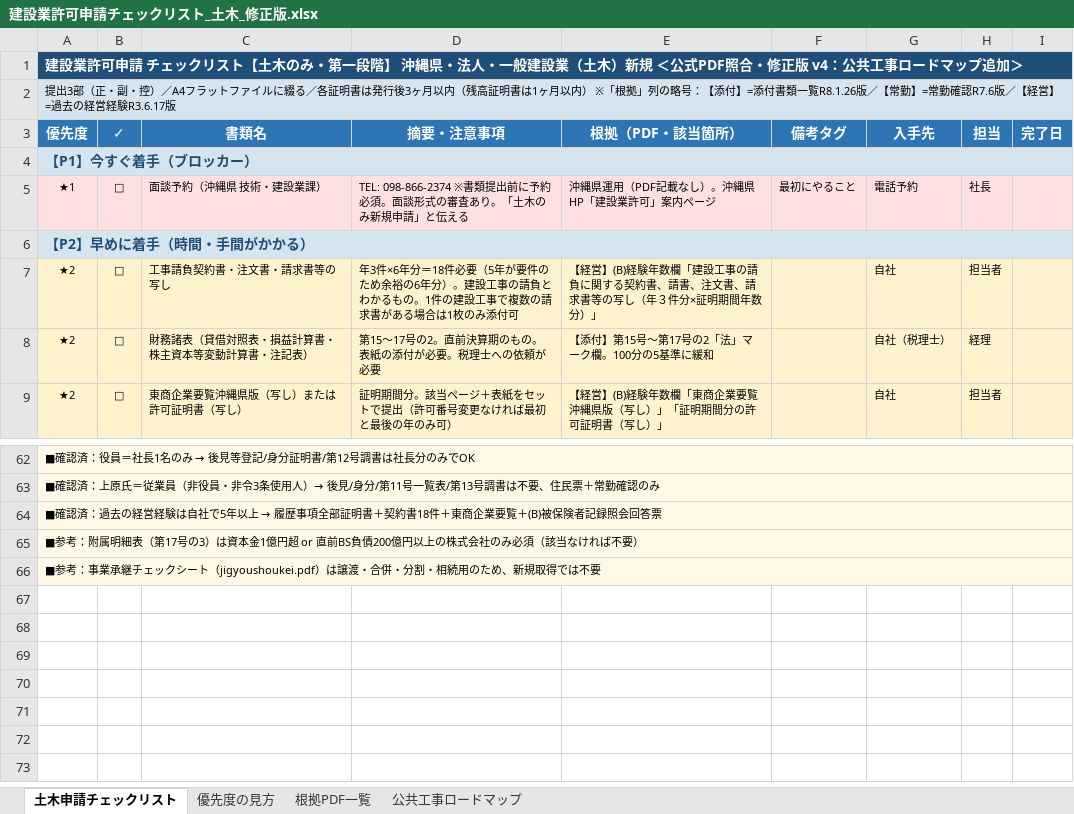
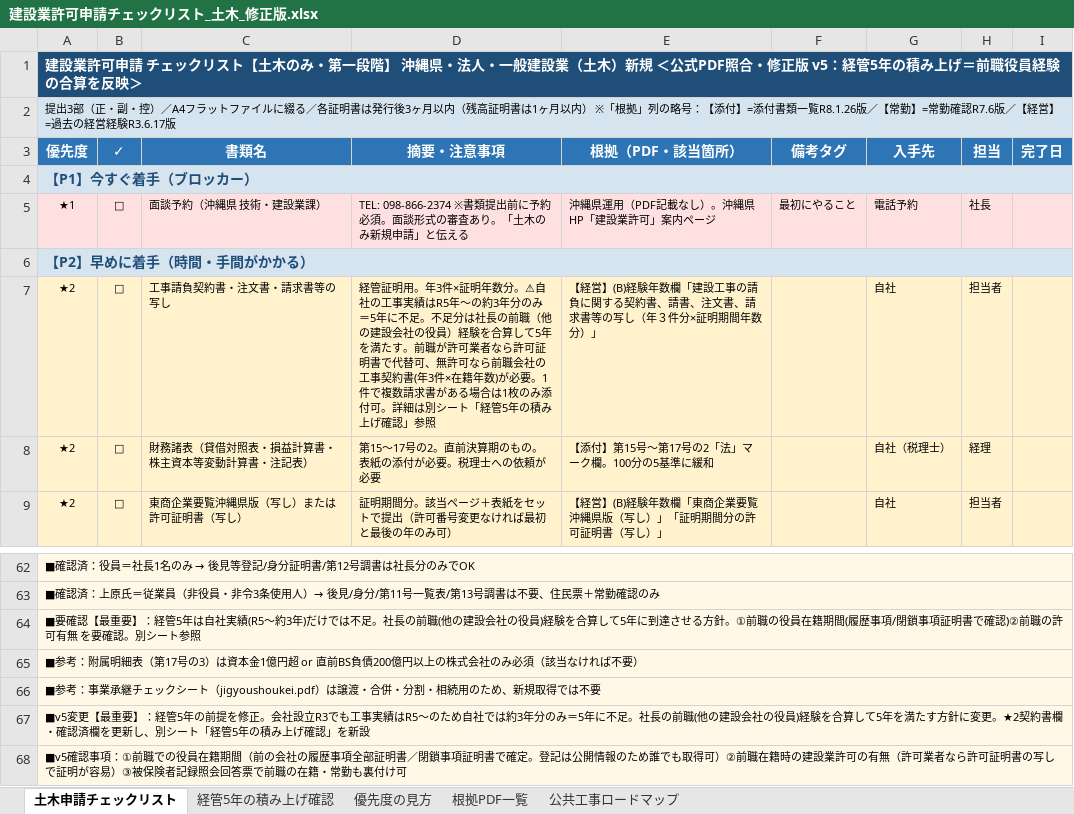
Before and after one commit to tasuc3po/hello-, an Excel workbook: 建設業許可申請チェックリスト_土木_修正版.xlsx, sheet 土木申請チェックリスト, drawn as a sheet; only a part is shown, gaps mark what is left out; values as stored, in another font and other column widths than the file's, no borders; the diff names each change by its address in the sheet, - before the commit and + after, or states it on an @@ line.

```diff
--- a/建設業許可申請チェックリスト_土木_修正版.xlsx (sheet 土木申請チェックリスト)
+++ b/建設業許可申請チェックリスト_土木_修正版.xlsx (sheet 土木申請チェックリスト)
+sheet tab: 経管5年の積み上げ確認
-A1 (優先度): …修正版 v4：公共工事ロードマップ追加＞
+A1 (優先度): …修正版 v5：経管5年の積み上げ＝前職役員経験の合算を反映＞
-D7 (摘要・注意事項): 年3件×6年分＝18件必要（5年が要件のため余裕の6年分）。建設工事の請負とわかるもの。1件の建設工事で複数の請求書がある場合は1枚のみ添付可
+D7 (摘要・注意事項): 経管証明用。年3件×証明年数分。⚠自社の工事実績はR5年〜の約3年分のみ＝5年に不足。不足分は社長の前職（他の建設会社の役員）経験を合算して5年を満たす。前職が許可業者なら許可証明書で代替可、無許可なら前職会社の工事契約書(年3件×在籍年数)が必要。1件で複数請求書がある場合は1枚のみ添付可。詳細は別シート「経管5年の積み上げ確認」参照
@@ A64 (優先度): ■確認済：過去の経営経験は自社で5年以上 → 履歴事項全部証明書＋契約書18件＋東商企業要覧＋(B)被保険者記録照会回答票 → ■要確認【最重要】：経管5年は自社実績(R5〜約3年)だけでは不足。社長の前職(他の建設会社の役員)経験を合算して5年に到達させる方針。①前職の役員在籍期間(履歴事項/閉鎖事項証明書で確認)②前職の許可有無 を要確認。別シート参照 @@
+row 67: ■v5変更【最重要】：経管5年の前提を修正。会社設立R3でも工事実績はR5〜のため自社では約3年分のみ＝5年に不足。社長の前職(他の建設会社の役員)経験を合算して5年を満たす方針に変更。★2契約書欄・確認済欄を更新し、別シート「経管5年の積み上げ確認」を新設
+row 68: ■v5確認事項：①前職での役員在籍期間（前の会社の履歴事項全部証明書／閉鎖事項証明書で確定。登記は公開情報のため誰でも取得可）②前職在籍時の建設業許可の有無（許可業者なら許可証明書の写しで証明が容易）③被保険者記録照会回答票で前職の在籍・常勤も裏付け可
```
